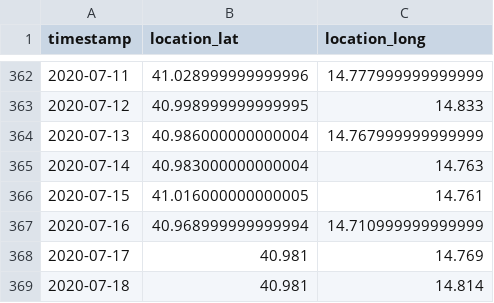
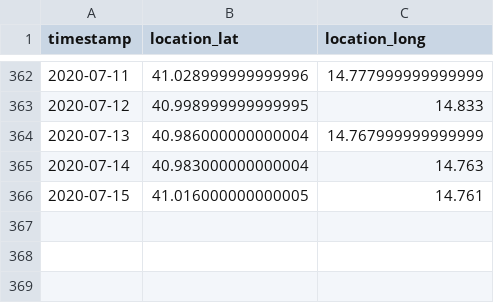
Before and after one commit to Intevation/zugvoegel, a CSV file: public/data/turtledoves/francesco2019_2020.csv, drawn as a sheet; only a part is shown, gaps mark what is left out.

Commit message:
Data cleaned up

```diff
--- a/public/data/turtledoves/francesco2019_2020.csv
+++ b/public/data/turtledoves/francesco2019_2020.csv
@@ -366,4 +366 @@ timestamp,location_lat,location_long
 2020-07-15,41.016000000000005,14.761
-2020-07-16,40.968999999999994,14.710999999999999
-2020-07-17,40.981,14.769
-2020-07-18,40.981,14.814
```
Also changed, not shown: public/data/turtledoves/melanie2019_2020.csv.
